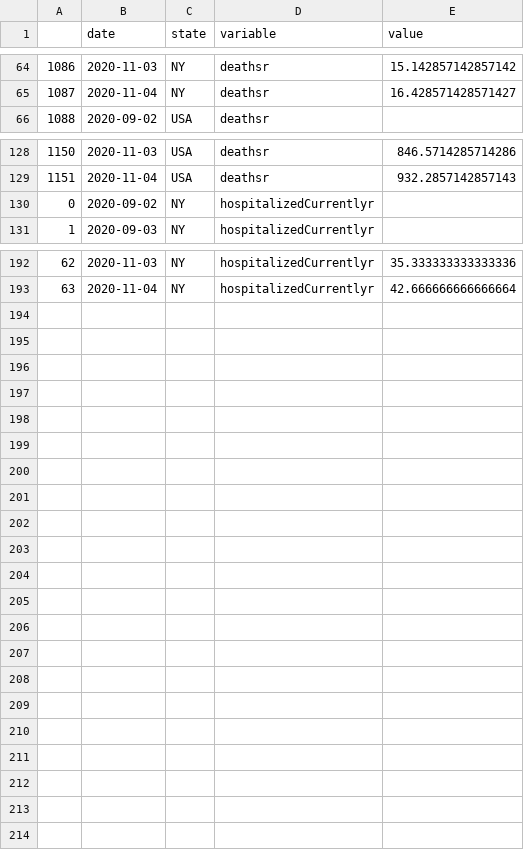
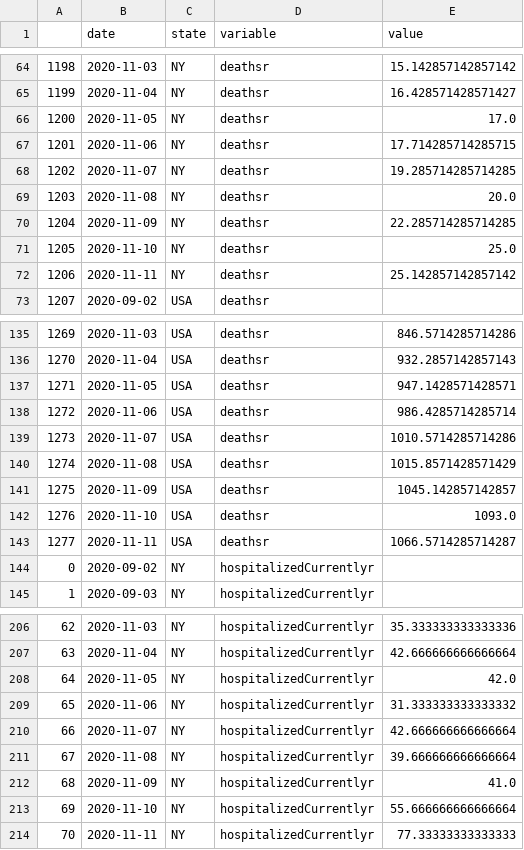
Before and after one commit to pitosalas/covid-old, a CSV file: mydata.csv, drawn as a sheet; only a part is shown, gaps mark what is left out; the diff names each change by its address in the sheet, - before the commit and + after, or states it on an @@ line.

```diff
--- a/mydata.csv
+++ b/mydata.csv
@@ column A renumbered between rows 2 and 136 @@
+row 66: 1200 | 2020-11-05 | NY | deathsr | 17.0
+row 67: 1201 | 2020-11-06 | NY | deathsr | 17.714285714285715
+row 68: 1202 | 2020-11-07 | NY | deathsr | 19.285714285714285
+row 69: 1203 | 2020-11-08 | NY | deathsr | 20.0
+row 70: 1204 | 2020-11-09 | NY | deathsr | 22.285714285714285
+row 71: 1205 | 2020-11-10 | NY | deathsr | 25.0
+row 72: 1206 | 2020-11-11 | NY | deathsr | 25.142857142857142
+row 137: 1271 | 2020-11-05 | USA | deathsr | 947.1428571428571
+row 138: 1272 | 2020-11-06 | USA | deathsr | 986.4285714285714
+row 139: 1273 | 2020-11-07 | USA | deathsr | 1010.5714285714286
+row 140: 1274 | 2020-11-08 | USA | deathsr | 1015.8571428571429
+row 141: 1275 | 2020-11-09 | USA | deathsr | 1045.142857142857
+row 142: 1276 | 2020-11-10 | USA | deathsr | 1093.0
+row 143: 1277 | 2020-11-11 | USA | deathsr | 1066.5714285714287
+row 208: 64 | 2020-11-05 | NY | hospitalizedCurrentlyr | 42.0
+row 209: 65 | 2020-11-06 | NY | hospitalizedCurrentlyr | 31.333333333333332
+row 210: 66 | 2020-11-07 | NY | hospitalizedCurrentlyr | 42.666666666666664
+row 211: 67 | 2020-11-08 | NY | hospitalizedCurrentlyr | 39.666666666666664
+row 212: 68 | 2020-11-09 | NY | hospitalizedCurrentlyr | 41.0
+row 213: 69 | 2020-11-10 | NY | hospitalizedCurrentlyr | 55.666666666666664
+row 214: 70 | 2020-11-11 | NY | hospitalizedCurrentlyr | 77.33333333333333
```
Also changed, not shown: 7 other files.
